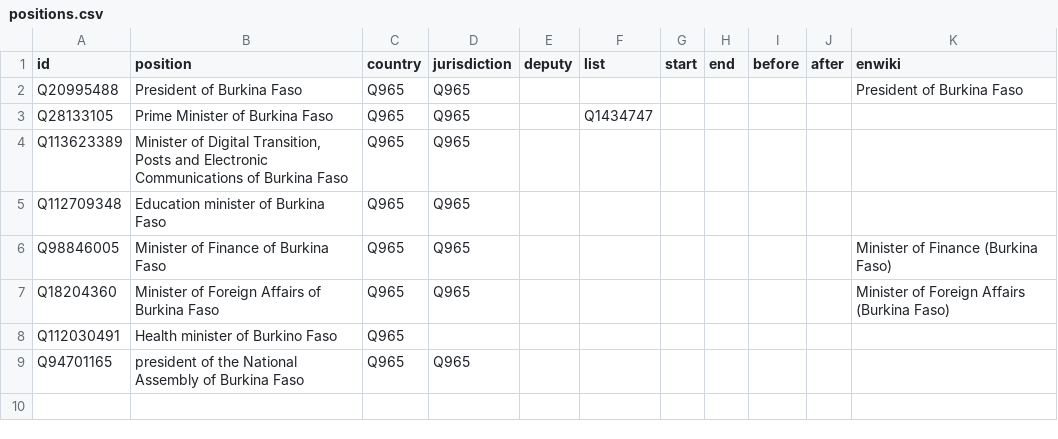
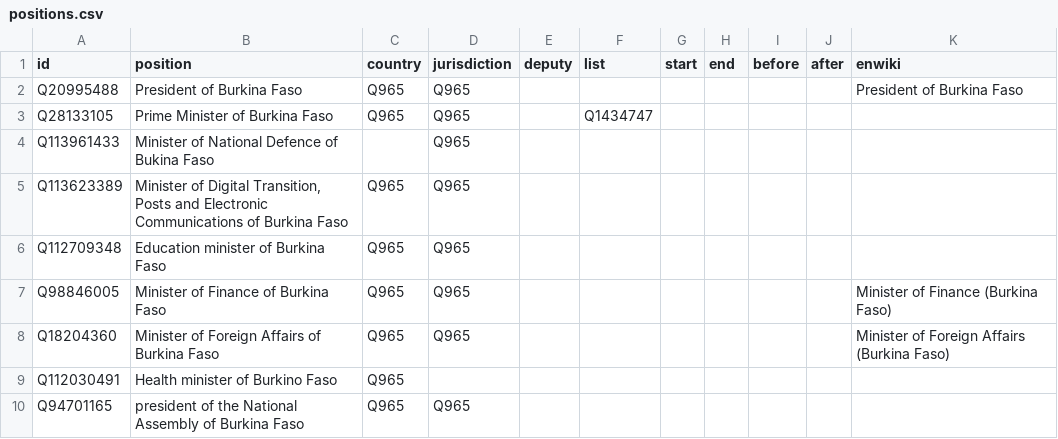
Before and after one commit to every-politician-scrapers/burkina-faso, a CSV file: html/positions.csv, drawn as a sheet.

```diff
--- a/html/positions.csv
+++ b/html/positions.csv
@@ -3,2 +3,3 @@ Q20995488,President of Burkina Faso,Q965,Q965,,,,,,,President of Burkina Faso
 Q28133105,Prime Minister of Burkina Faso,Q965,Q965,,Q1434747,,,,,
+Q113961433,Minister of National Defence of Bukina Faso,,Q965,,,,,,,
 Q113623389,"Minister of Digital Transition, Posts and Electronic Communications of Burkina Faso",Q965,Q965,,,,,,,
```
Also changed, not shown: html/current.csv, html/holders21.csv, 2 other files.
